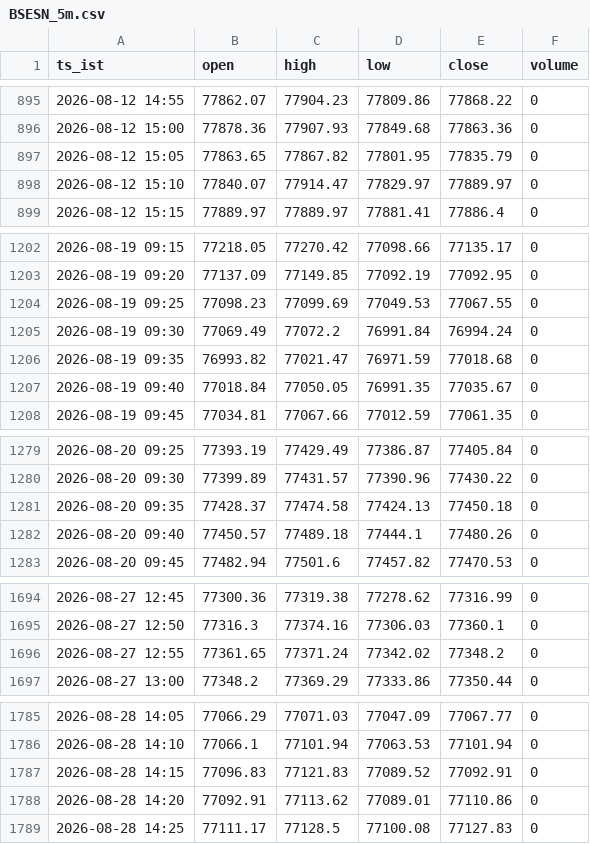
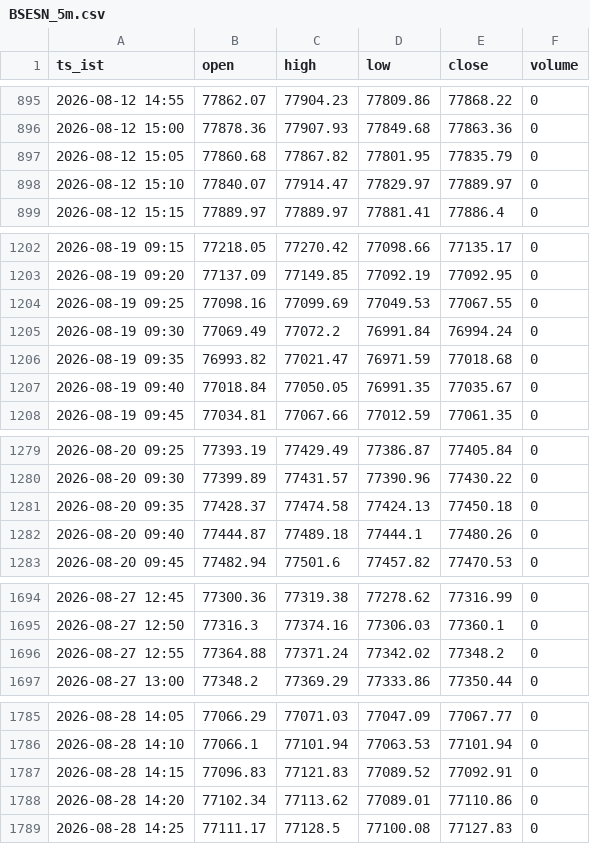
Before and after one commit to mng-unifize/market-files, a CSV file: data/intraday/BSESN_5m.csv, drawn as a sheet; only a part is shown, gaps mark what is left out; the diff covers the shown part only.

```diff
--- a/data/intraday/BSESN_5m.csv
+++ b/data/intraday/BSESN_5m.csv
@@ -896,3 +896,3 @@ ts_ist,open,high,low,close,volume
 2026-08-12 15:00,77878.36,77907.93,77849.68,77863.36,0
-2026-08-12 15:05,77863.65,77867.82,77801.95,77835.79,0
+2026-08-12 15:05,77860.68,77867.82,77801.95,77835.79,0
 2026-08-12 15:10,77840.07,77914.47,77829.97,77889.97,0
@@ -1203,3 +1203,3 @@ ts_ist,open,high,low,close,volume
 2026-08-19 09:20,77137.09,77149.85,77092.19,77092.95,0
-2026-08-19 09:25,77098.23,77099.69,77049.53,77067.55,0
+2026-08-19 09:25,77098.16,77099.69,77049.53,77067.55,0
 2026-08-19 09:30,77069.49,77072.2,76991.84,76994.24,0
@@ -1281,3 +1281,3 @@ ts_ist,open,high,low,close,volume
 2026-08-20 09:35,77428.37,77474.58,77424.13,77450.18,0
-2026-08-20 09:40,77450.57,77489.18,77444.1,77480.26,0
+2026-08-20 09:40,77444.87,77489.18,77444.1,77480.26,0
 2026-08-20 09:45,77482.94,77501.6,77457.82,77470.53,0
@@ -1695,3 +1695,3 @@ ts_ist,open,high,low,close,volume
 2026-08-27 12:50,77316.3,77374.16,77306.03,77360.1,0
-2026-08-27 12:55,77361.65,77371.24,77342.02,77348.2,0
+2026-08-27 12:55,77364.88,77371.24,77342.02,77348.2,0
 2026-08-27 13:00,77348.2,77369.29,77333.86,77350.44,0
@@ -1787,3 +1787,3 @@ ts_ist,open,high,low,close,volume
 2026-08-28 14:15,77096.83,77121.83,77089.52,77092.91,0
-2026-08-28 14:20,77092.91,77113.62,77089.01,77110.86,0
+2026-08-28 14:20,77102.34,77113.62,77089.01,77110.86,0
 2026-08-28 14:25,77111.17,77128.5,77100.08,77127.83,0
```
Also changed, not shown: 29 edited cells elsewhere in this file, data/intraday/NSEBANK_5m.csv, data/intraday/NSEI_5m.csv, 12 other files.
